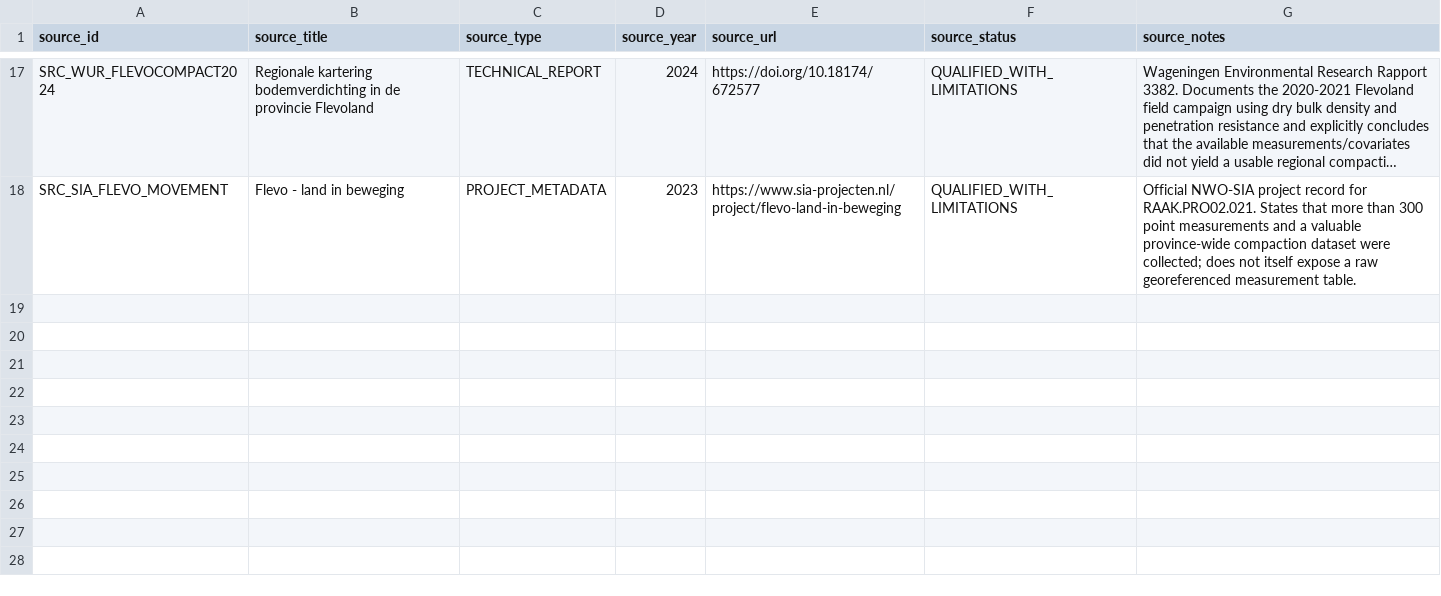
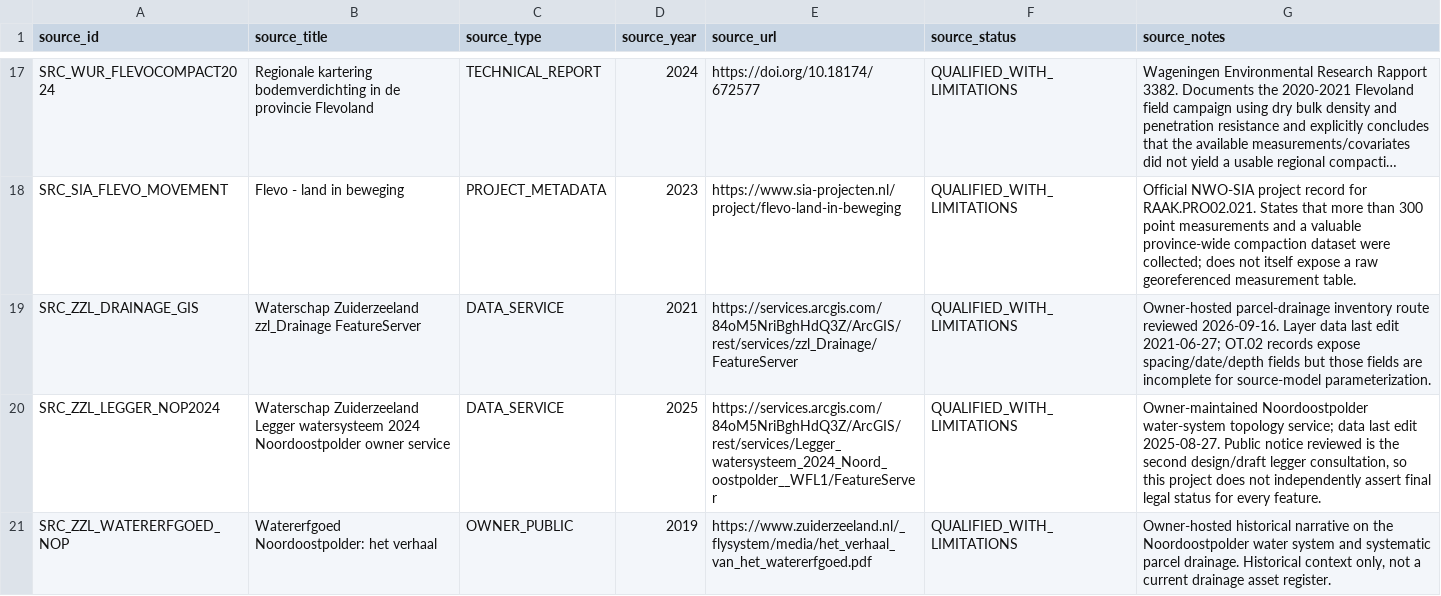
Before and after one commit to abhedwig-cell/Bodemverdichting_kosten, a CSV file: evidence/sources.csv, drawn as a sheet; only a part is shown, gaps mark what is left out; long unchanged cells end in …; the diff names each change by its address in the sheet, - before the commit and + after, or states it on an @@ line.

```diff
--- a/evidence/sources.csv
+++ b/evidence/sources.csv
+row 19: SRC_ZZL_DRAINAGE_GIS | Waterschap Zuiderzeeland zzl_Drainage FeatureServer | DATA_SERVICE | 2021 | https://services.arcgis.com/84oM5NriBghHdQ3Z/ArcGIS/rest/services/zzl_Drainage/FeatureServer | QUALIFIED_WITH_LIMITATIONS | Owner-hosted parcel-drainage inventory route reviewed 2026-09-16. Layer data last edit 2021-06-27; OT.02 records expose spacing/date/depth fields but those fields are incomplete for source-model parameterization.
+row 20: SRC_ZZL_LEGGER_NOP2024 | Waterschap Zuiderzeeland Legger watersysteem 2024 Noordoostpolder owner service | DATA_SERVICE | 2025 | https://services.arcgis.com/84oM5NriBghHdQ3Z/ArcGIS/rest/services/Legger_watersysteem_2024_Noord_oostpolder__WFL1/FeatureServer | QUALIFIED_WITH_LIMITATIONS | Owner-maintained Noordoostpolder water-system topology service; data last edit 2025-08-27. Public notice reviewed is the second design/draft legger consultation, so this project does not independently assert final legal status for every feature.
+row 21: SRC_ZZL_WATERERFGOED_NOP | Watererfgoed Noordoostpolder: het verhaal | OWNER_PUBLIC | 2019 | https://www.zuiderzeeland.nl/_flysystem/media/het_verhaal_van_het_watererfgoed.pdf | QUALIFIED_WITH_LIMITATIONS | Owner-hosted historical narrative on the Noordoostpolder water system and systematic parcel drainage. Historical context only, not a current drainage asset register.
```
Also changed, not shown: data_requests/data_request_register.csv, evidence/claims.csv, 4 other files.
